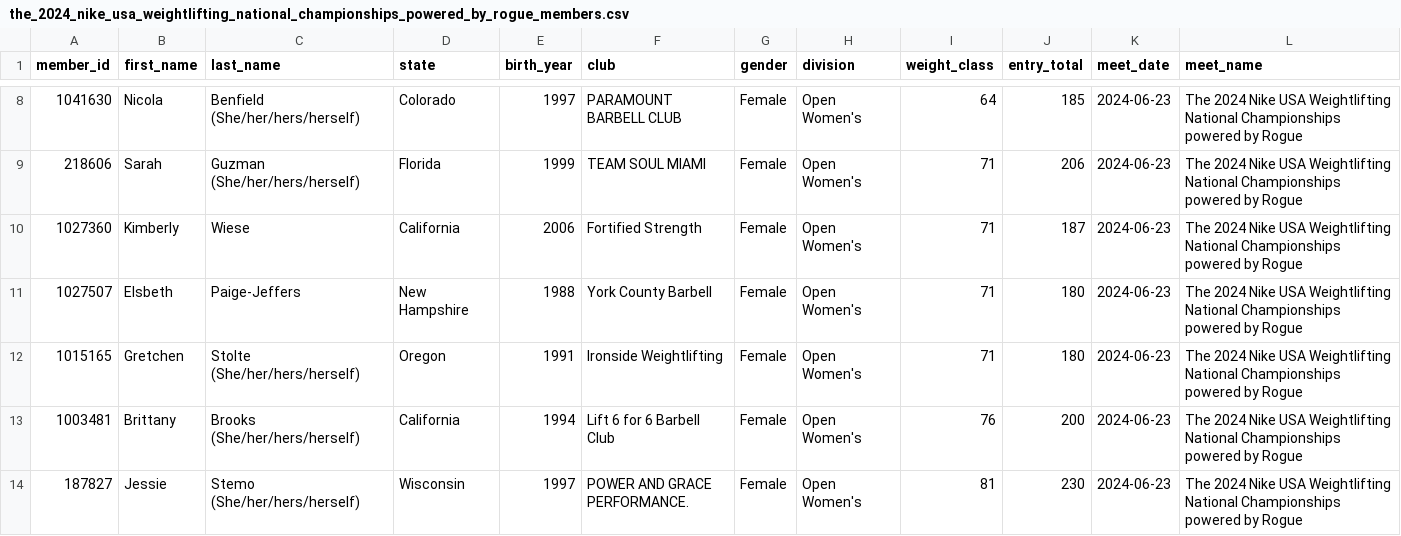
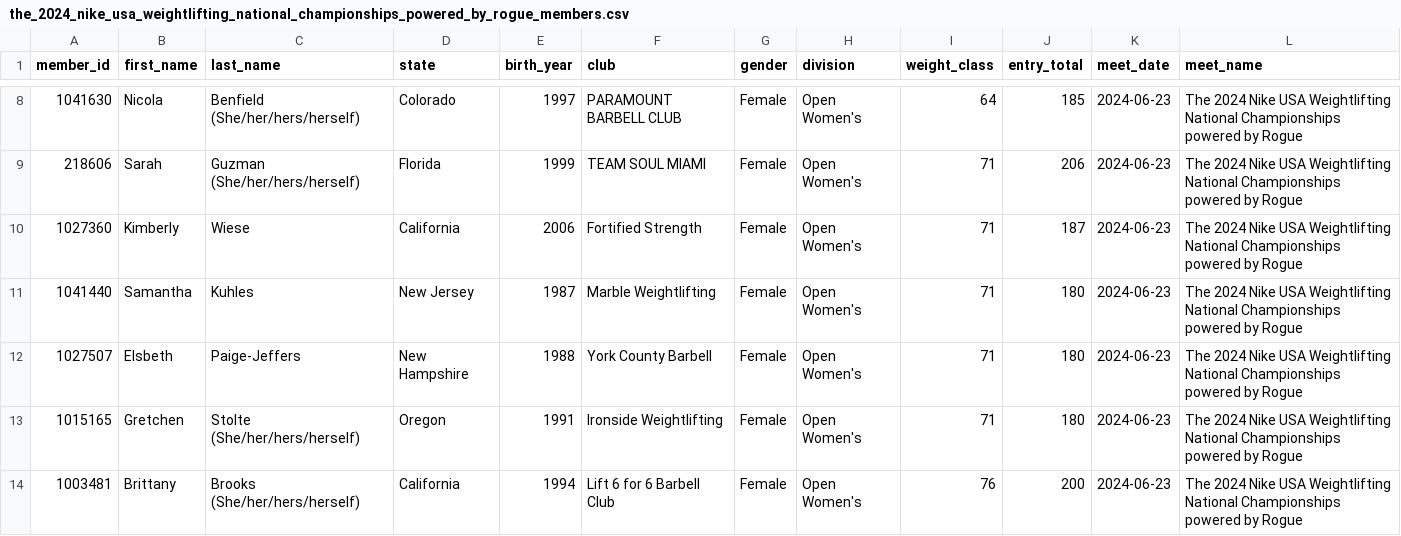
Before and after one commit to nrstemo26/upcoming_meet_scraper, a CSV file: data/the_2024_nike_usa_weightlifting_national_championships_powered_by_rogue_members.csv, drawn as a sheet; only a part is shown, gaps mark what is left out; the shorter side is filled out with more unchanged rows; the diff names each change by its address in the sheet, - before the commit and + after, or states it on an @@ line.

```diff
--- a/data/the_2024_nike_usa_weightlifting_national_championships_powered_by_rogue_members.csv
+++ b/data/the_2024_nike_usa_weightlifting_national_championships_powered_by_rogue_members.csv
+row 11: 1041440 | Samantha | Kuhles | New Jersey | 1987 | Marble Weightlifting | Female | Open Women's | 71 | 180 | 2024-06-23 | The 2024 Nike USA Weightlifting National Championships powered by Rogue
```
Also changed, not shown: data/the_2024_nike_national_junior_championships_powered_by_rogue_members.csv, data/the_2024_nike_national_youth_championships_powered_by_rogue_members.csv, 2 other files.
